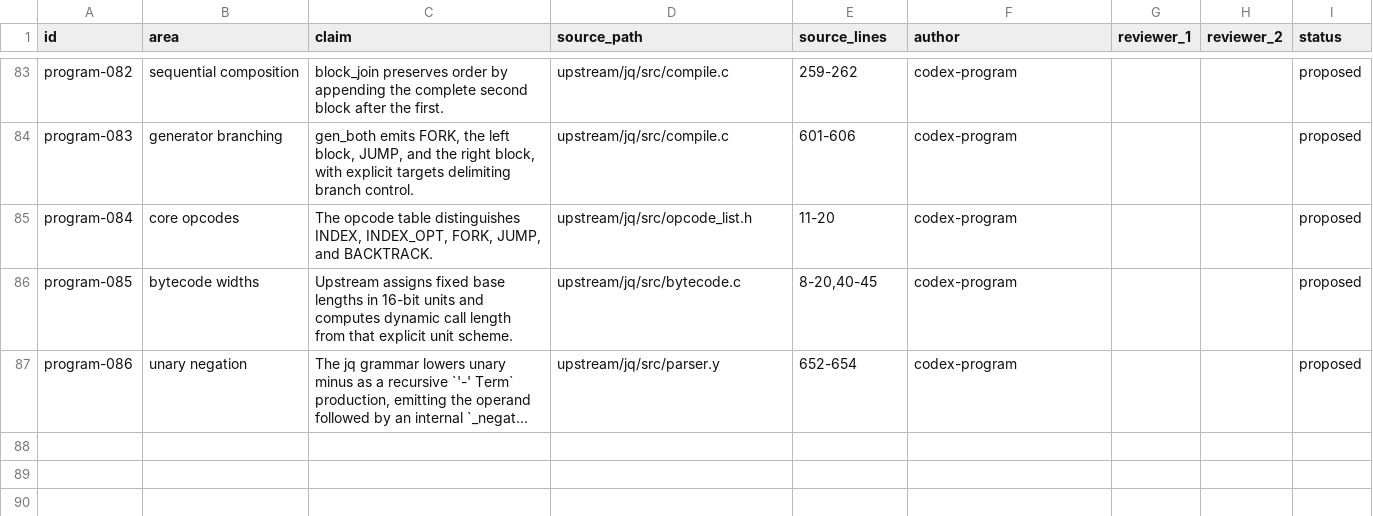
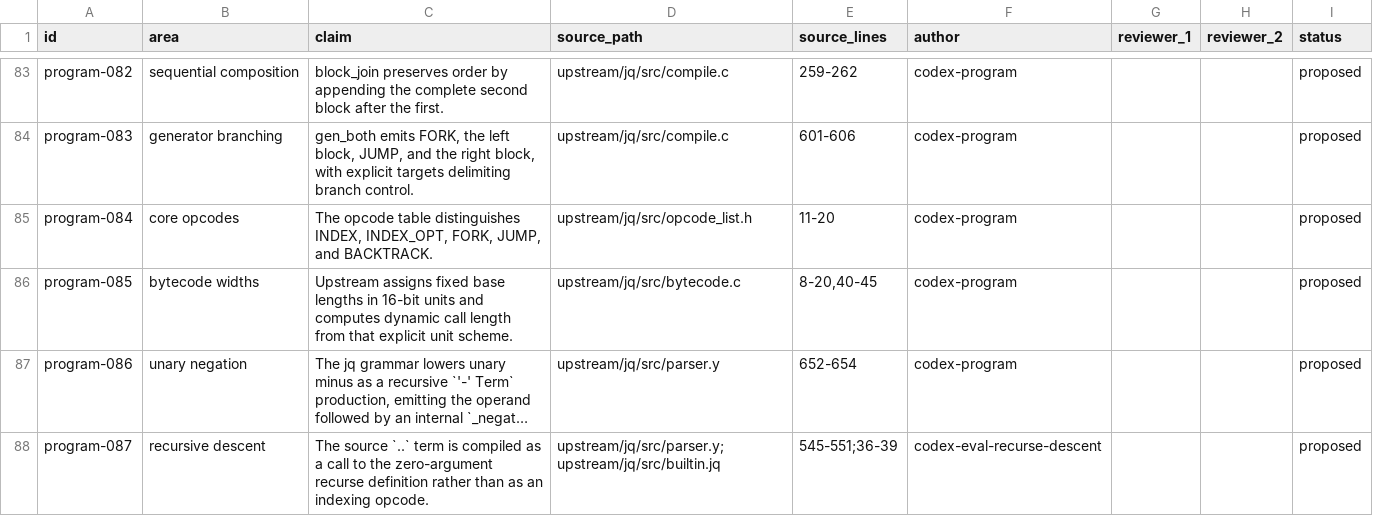
Before and after one commit to yevbar/jq-odin, a TSV file: evidence/claims/program.tsv, drawn as a sheet; only a part is shown, gaps mark what is left out; long unchanged cells end in …; the diff names each change by its address in the sheet, - before the commit and + after, or states it on an @@ line.

```diff
--- a/evidence/claims/program.tsv
+++ b/evidence/claims/program.tsv
+row 88: program-087 | recursive descent | The source `..` term is compiled as a call to the zero-argument recurse definition rather than as an indexing opcode. | upstream/jq/src/parser.y;upstream/jq/src/builtin.jq | 545-551;36-39 | codex-eval-recurse-descent |  |  | proposed
```
Also changed, not shown: evidence/claims/eval.tsv, evidence/claims/language.tsv, 13 other files.
